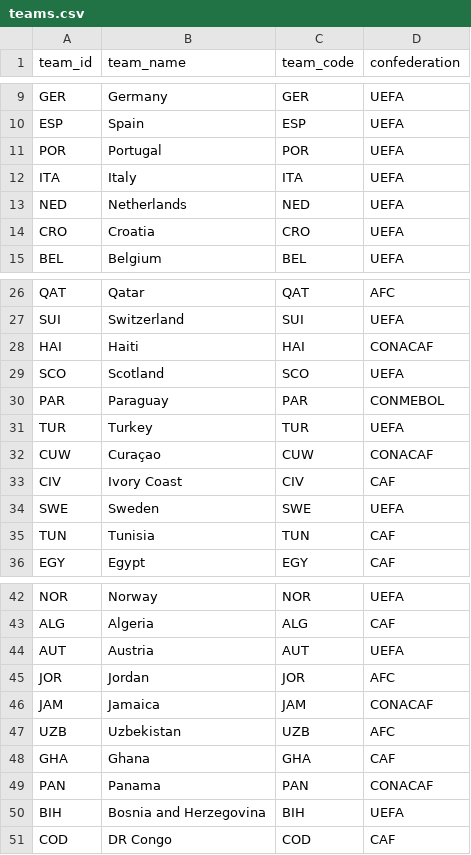
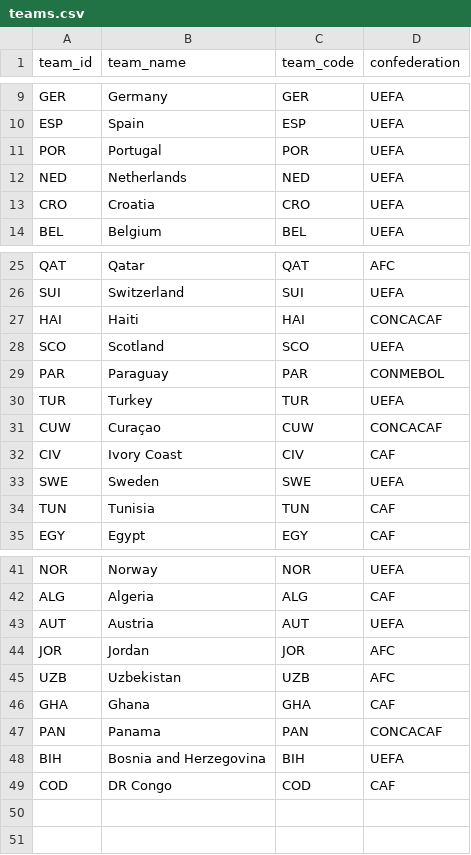
Before and after one commit to FranAGC/wcwinner, a CSV file: backend/data/teams.csv, drawn as a sheet; only a part is shown, gaps mark what is left out.

Commit message:
fix de torunament, actualizacion de data y seeds

```diff
--- a/backend/data/teams.csv
+++ b/backend/data/teams.csv
@@ -11,3 +11,2 @@ ESP,Spain,ESP,UEFA
 POR,Portugal,POR,UEFA
-ITA,Italy,ITA,UEFA
 NED,Netherlands,NED,UEFA
@@ -27,3 +26,3 @@ QAT,Qatar,QAT,AFC
 SUI,Switzerland,SUI,UEFA
-HAI,Haiti,HAI,CONACAF
+HAI,Haiti,HAI,CONCACAF
 SCO,Scotland,SCO,UEFA
@@ -31,3 +30,3 @@ PAR,Paraguay,PAR,CONMEBOL
 TUR,Turkey,TUR,UEFA
-CUW,Curaçao,CUW,CONACAF
+CUW,Curaçao,CUW,CONCACAF
 CIV,Ivory Coast,CIV,CAF
@@ -45,6 +44,5 @@ AUT,Austria,AUT,UEFA
 JOR,Jordan,JOR,AFC
-JAM,Jamaica,JAM,CONACAF
 UZB,Uzbekistan,UZB,AFC
 GHA,Ghana,GHA,CAF
-PAN,Panama,PAN,CONACAF
+PAN,Panama,PAN,CONCACAF
 BIH,Bosnia and Herzegovina,BIH,UEFA
```
Also changed, not shown: 6 other files.
